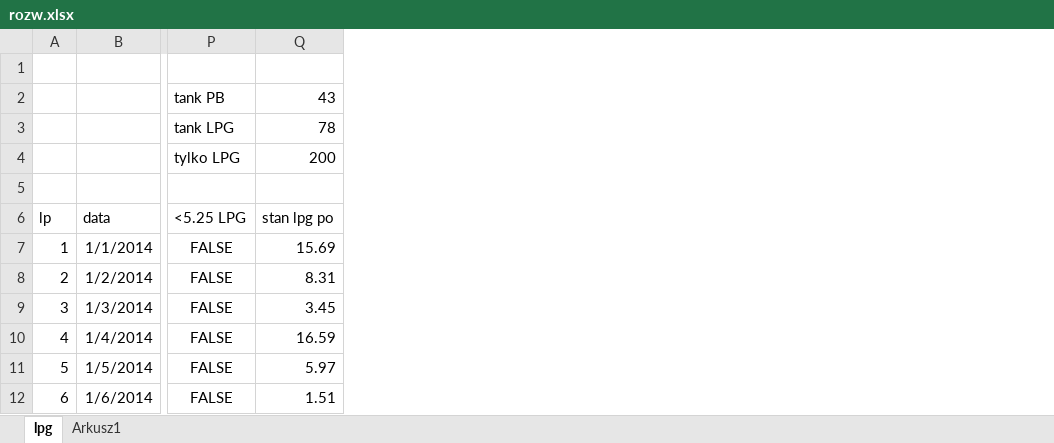
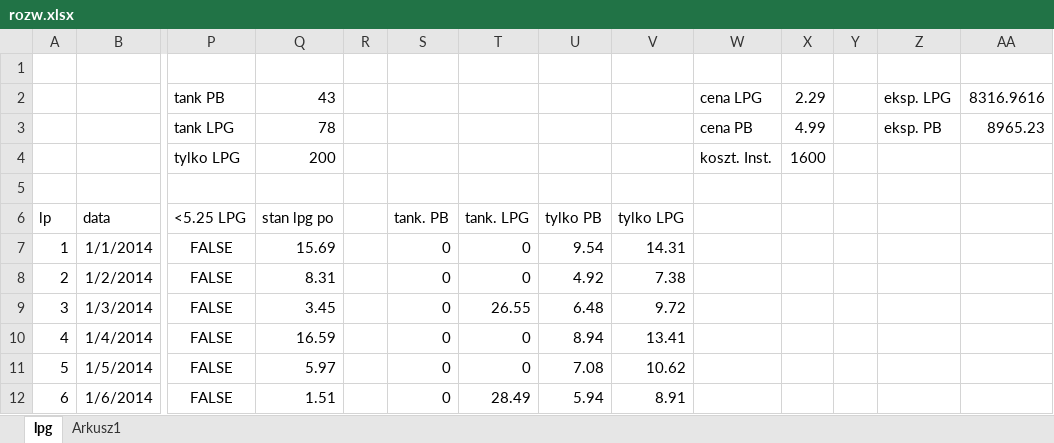
Before and after one commit to loudsheep/matura, an Excel workbook: informatyka/zbiur_zadan/rozw/84/rozw.xlsx, sheet lpg, drawn as a sheet; only a part is shown, gaps mark what is left out; values as stored, in another font and other column widths than the file's, no borders; charts and pictures and conditional formats and table styles not drawn; the diff names each change by its address in the sheet, - before the commit and + after, or states it on an @@ line.

Commit message:
Dokończyłem zadanie 4 z 84 w zbiorze

```diff
--- a/informatyka/zbiur_zadan/rozw/84/rozw.xlsx (sheet lpg)
+++ b/informatyka/zbiur_zadan/rozw/84/rozw.xlsx (sheet lpg)
+column R, empty
+column S, rows 6-12: tank. PB | 0 | 0 | 0 | 0 | 0 | 0
+column T, rows 6-12: tank. LPG | 0 | 0 | 26.55 | 0 | 0 | 28.49
+column U, rows 6-12: tylko PB | 9.54 | 4.92 | 6.48 | 8.94 | 7.08 | 5.94
+column V, rows 6-12: tylko LPG | 14.31 | 7.38 | 9.72 | 13.41 | 10.62 | 8.91
+column W, rows 2-4: cena LPG | cena PB | koszt. Inst.
+column X, rows 2-4: 2.29 | 4.99 | 1600
+column Y, empty
+column Z, rows 2-3: eksp. LPG | eksp. PB
+column AA, rows 2-3: 8316.9616 | 8965.23
```
Also changed, not shown: charts or pictures, 1 other file.
